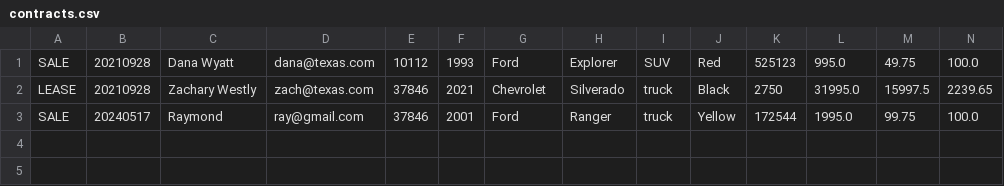
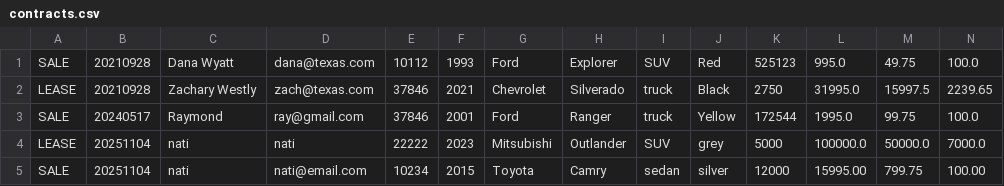
Before and after one commit to nati-tewolde/adv-car-dealership, a CSV file: contracts.csv, drawn as a sheet; only a part is shown; rows hold the shown columns only; the diff names each change by its address in the sheet, - before the commit and + after, or states it on an @@ line.

Commit message:
Update README - Update project description - Update user stories - Update application demo - Refactor contract date format

```diff
--- a/contracts.csv
+++ b/contracts.csv
+row 4: LEASE | 20251104 | nati | nati | 22222 | 2023 | Mitsubishi | Outlander | SUV | grey | 5000 | 100000.0 | 50000.0 | 7000.0
+row 5: SALE | 20251104 | nati | nati@email.com | 10234 | 2015 | Toyota | Camry | sedan | silver | 12000 | 15995.00 | 799.75 | 100.00
```
Also changed, not shown: dealership.csv, 4 other files.
